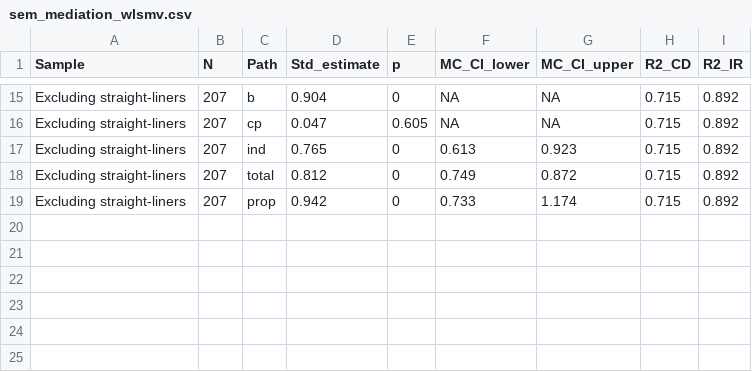
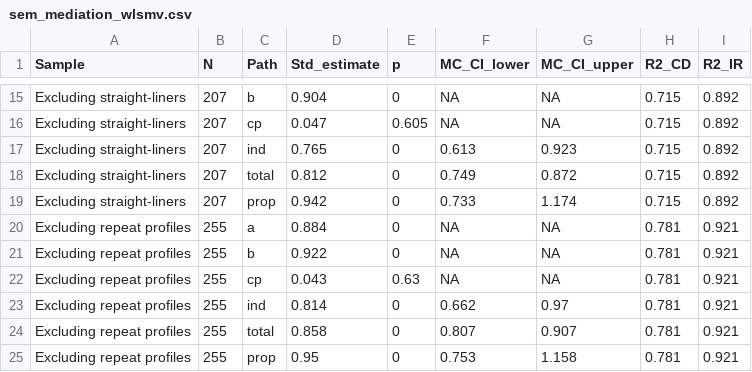
Before and after one commit to A2022KR/strategic-planning-resilience-egypt, a CSV file: outputs/sem_mediation_wlsmv.csv, drawn as a sheet; only a part is shown, gaps mark what is left out.

```diff
--- a/outputs/sem_mediation_wlsmv.csv
+++ b/outputs/sem_mediation_wlsmv.csv
@@ -19 +19,7 @@
 "Excluding straight-liners",207,"prop",0.942,0,0.733,1.174,0.715,0.892
+"Excluding repeat profiles",255,"a",0.884,0,NA,NA,0.781,0.921
+"Excluding repeat profiles",255,"b",0.922,0,NA,NA,0.781,0.921
+"Excluding repeat profiles",255,"cp",0.043,0.63,NA,NA,0.781,0.921
+"Excluding repeat profiles",255,"ind",0.814,0,0.662,0.97,0.781,0.921
+"Excluding repeat profiles",255,"total",0.858,0,0.807,0.907,0.781,0.921
+"Excluding repeat profiles",255,"prop",0.95,0,0.753,1.158,0.781,0.921
```
Also changed, not shown: data/sem_df.csv, manuscript/references.csv, 42 other files.
